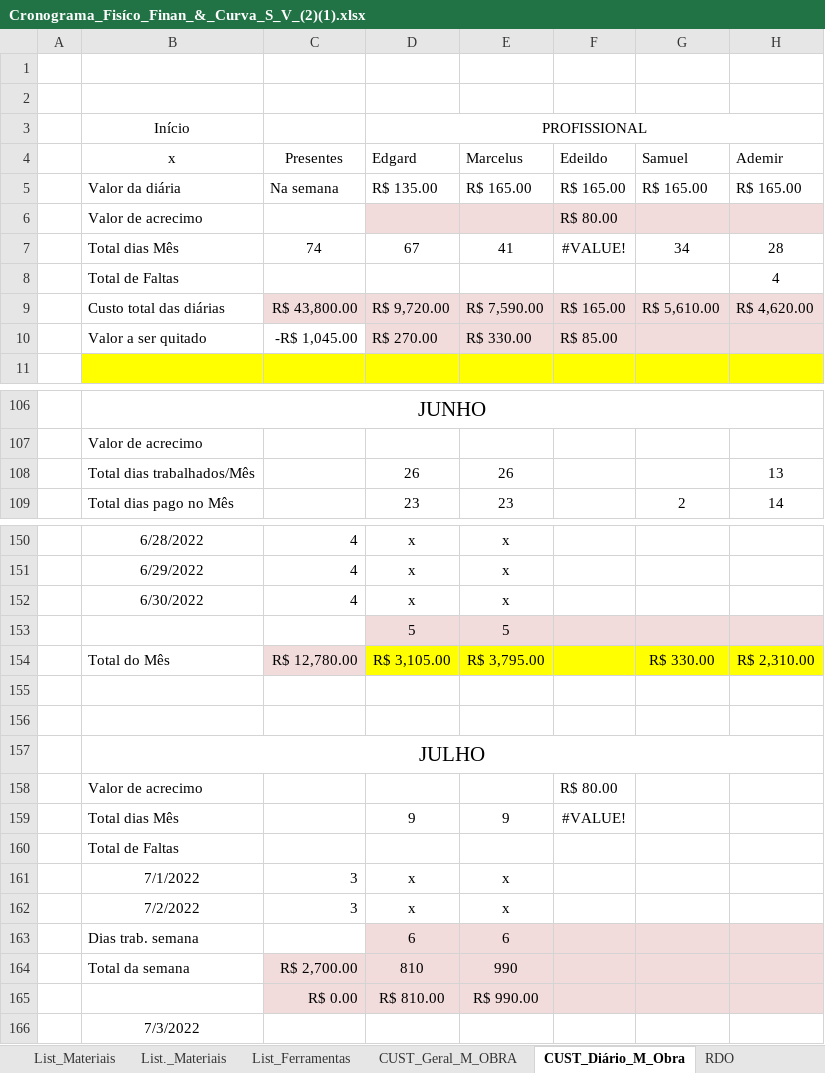
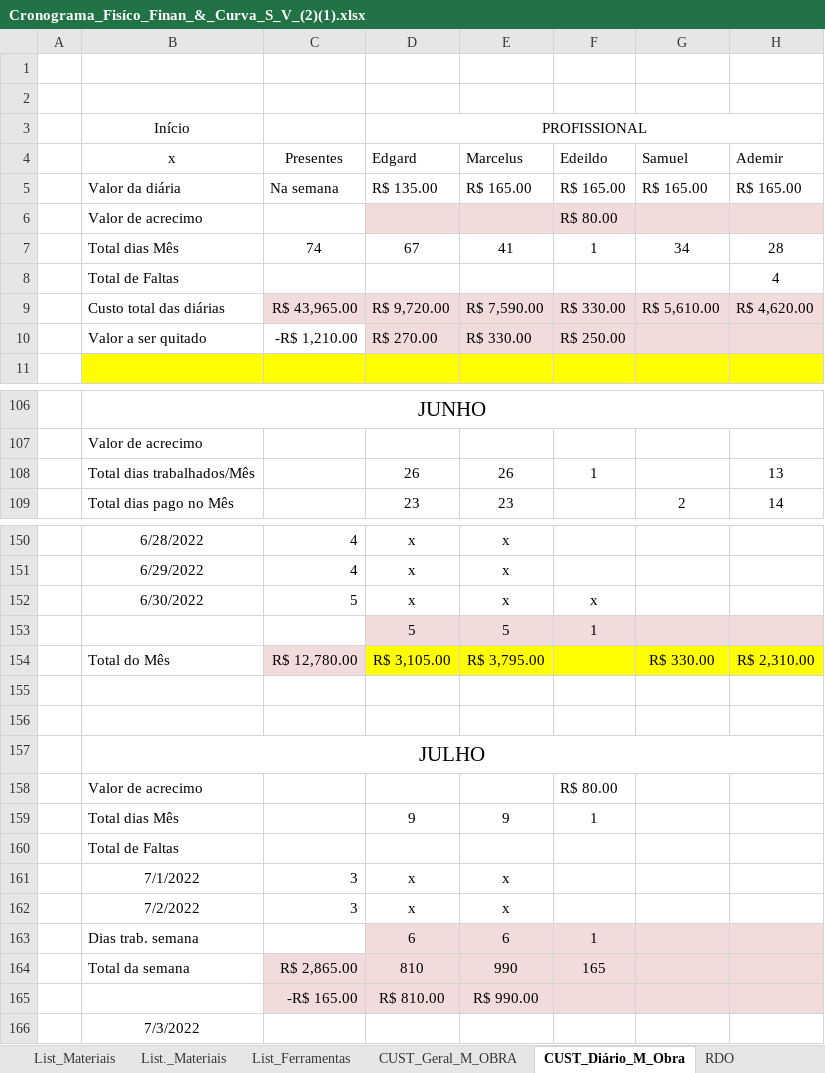
Before and after one commit to EdgardSancosta/Cronograma_Fisico_Financeiro, an Excel workbook: Cronograma_Fisíco_Finan_&_Curva_S_V_(2)(1).xlsx, sheet CUST_Diário_M_Obra, drawn as a sheet; only a part is shown, gaps mark what is left out; values as stored, in another font and other column widths than the file's, no borders; conditional formats not drawn; the diff names each change by its address in the sheet, - before the commit and + after, or states it on an @@ line.

Commit message:
Update Cronograma_Fisíco_Finan_&_Curva_S_V_(2)(1).xlsx

```diff
--- a/Cronograma_Fisíco_Finan_&_Curva_S_V_(2)(1).xlsx (sheet CUST_Diário_M_Obra)
+++ b/Cronograma_Fisíco_Finan_&_Curva_S_V_(2)(1).xlsx (sheet CUST_Diário_M_Obra)
-F7 (Edeildo): #VALUE!
+F7 (Edeildo): 1
-C9 (Presentes): R$ 43,800.00
+C9 (Presentes): R$ 43,965.00
-F9 (Edeildo): R$ 165.00
+F9 (Edeildo): R$ 330.00
-C10 (Presentes): -R$ 1,045.00
+C10 (Presentes): -R$ 1,210.00
-F10 (Edeildo): R$ 85.00
+F10 (Edeildo): R$ 250.00
-F108 (Edeildo): (empty)
+F108 (Edeildo): 1
-C152 (Presentes): 4
+C152 (Presentes): 5
-F152 (Edeildo): (empty)
+F152 (Edeildo): x
-F153 (Edeildo): (empty)
+F153 (Edeildo): 1
-F159 (Edeildo): #VALUE!
+F159 (Edeildo): 1
-F163 (Edeildo): (empty)
+F163 (Edeildo): 1
-C164 (Presentes): R$ 2,700.00
+C164 (Presentes): R$ 2,865.00
-F164 (Edeildo): (empty)
+F164 (Edeildo): 165
-C165 (Presentes): R$ 0.00
+C165 (Presentes): -R$ 165.00
```
Also changed, not shown: formulas that keep their value, charts or pictures.
